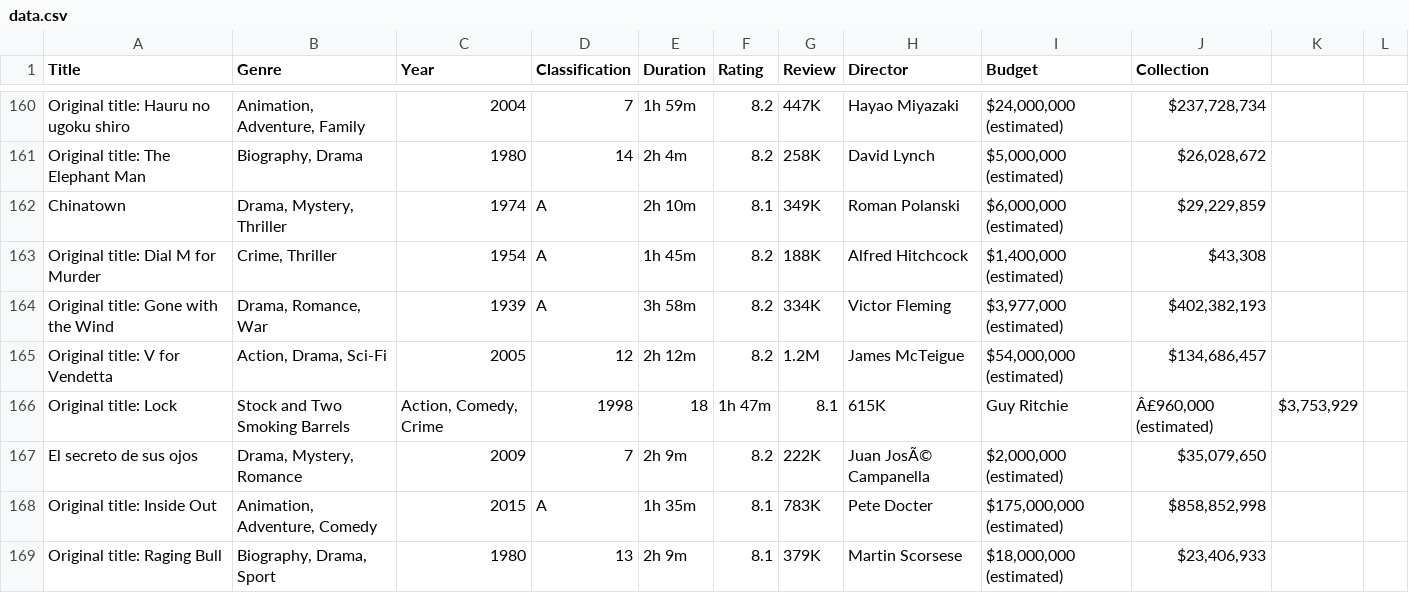
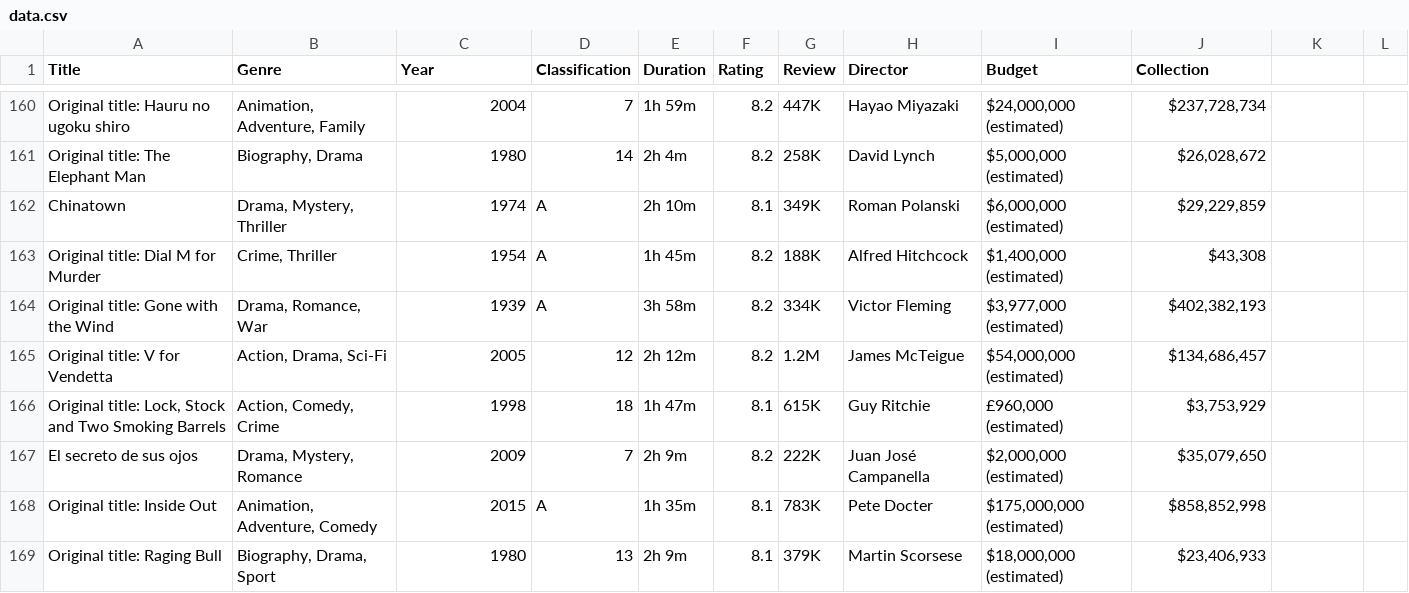
Before and after one commit to efarran0/TiCdV_DADES_PR1, a CSV file: dataset/data.csv, drawn as a sheet; only a part is shown, gaps mark what is left out; the diff covers the shown part only.

Commit message:
Add files via upload

```diff
--- a/dataset/data.csv
+++ b/dataset/data.csv
@@ -165,4 +165,4 @@ Original title: Gone with the Wind,"Drama, Romance, War",1939,A,3h 58m,8.2,334K,
 Original title: V for Vendetta,"Action, Drama, Sci-Fi",2005,12,2h 12m,8.2,1.2M,James McTeigue,"$54,000,000 (estimated)","$134,686,457"
-Original title: Lock, Stock and Two Smoking Barrels,"Action, Comedy, Crime",1998,18,1h 47m,8.1,615K,Guy Ritchie,"Â£960,000 (estimated)","$3,753,929"
-El secreto de sus ojos,"Drama, Mystery, Romance",2009,7,2h 9m,8.2,222K,Juan JosÃ© Campanella,"$2,000,000 (estimated)","$35,079,650"
+"Original title: Lock, Stock and Two Smoking Barrels","Action, Comedy, Crime",1998,18,1h 47m,8.1,615K,Guy Ritchie,"£960,000 (estimated)","$3,753,929"
+El secreto de sus ojos,"Drama, Mystery, Romance",2009,7,2h 9m,8.2,222K,Juan José Campanella,"$2,000,000 (estimated)","$35,079,650"
 Original title: Inside Out,"Animation, Adventure, Comedy",2015,A,1h 35m,8.1,783K,Pete Docter,"$175,000,000 (estimated)","$858,852,998"
```
Also changed, not shown: 3 added rows, 3 removed rows and 32 edited cells elsewhere in this file.
